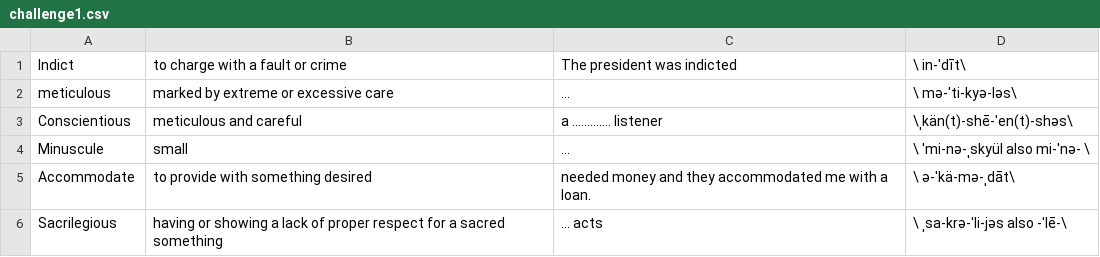
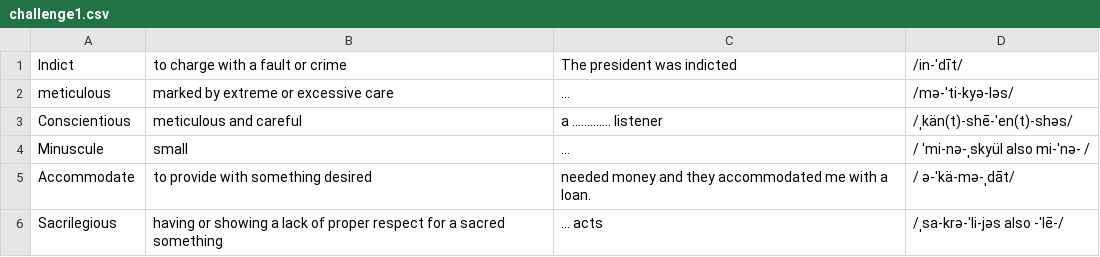
Before and after one commit to Open-pi/spellingwizard, a CSV file: assets/categories/Abstract_words/challenge1.csv, drawn as a sheet.

```diff
--- a/assets/categories/Abstract_words/challenge1.csv
+++ b/assets/categories/Abstract_words/challenge1.csv
@@ -1,6 +1,6 @@
-Indict,to charge with a fault or crime,The president was indicted, \ in-ˈdīt\
-meticulous,marked by extreme or excessive care,...,\ mə-ˈti-kyə-ləs\
-Conscientious,meticulous and careful,a ............. listener,\ˌkän(t)-shē-ˈen(t)-shəs\
-Minuscule,small,...,\ ˈmi-nə-ˌskyül also mi-ˈnə- \
-Accommodate,to provide with something desired, needed money and they accommodated me with a loan.,\ ə-ˈkä-mə-ˌdāt\
-Sacrilegious,having or showing a lack of proper respect for a sacred something,... acts,\ ˌsa-krə-ˈli-jəs also -ˈlē-\
+Indict,to charge with a fault or crime,The president was indicted,/in-ˈdīt/
+meticulous,marked by extreme or excessive care,...,/mə-ˈti-kyə-ləs/
+Conscientious,meticulous and careful,a ............. listener,/ˌkän(t)-shē-ˈen(t)-shəs/
+Minuscule,small,...,/ ˈmi-nə-ˌskyül also mi-ˈnə- /
+Accommodate,to provide with something desired, needed money and they accommodated me with a loan.,/ ə-ˈkä-mə-ˌdāt/
+Sacrilegious,having or showing a lack of proper respect for a sacred something,... acts,/ˌsa-krə-ˈli-jəs also -ˈlē-/
```
Also changed, not shown: assets/categories/Abstract_words/challenge0.csv, assets/categories/Family_words/challenge0.csv, 6 other files.
